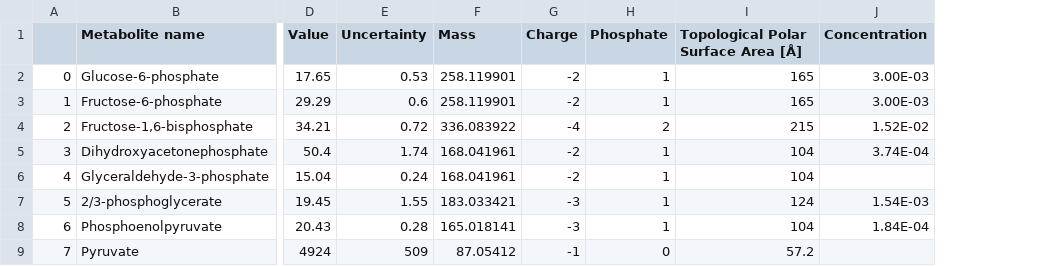
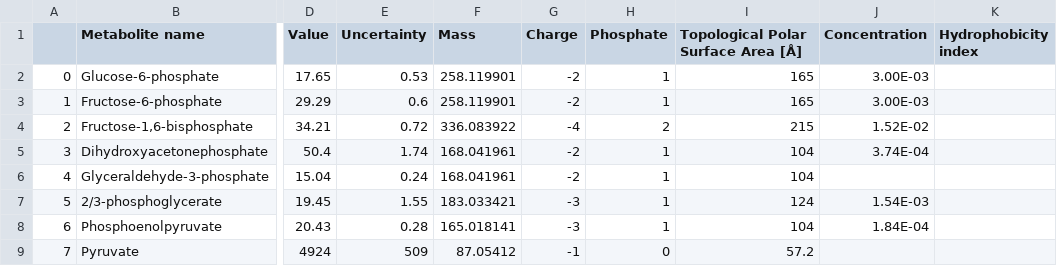
Before and after one commit to sulheim/metabolite-release, a CSV file: data/met_info_curated.csv, drawn as a sheet; only a part is shown, gaps mark what is left out; the diff names each change by its address in the sheet, - before the commit and + after, or states it on an @@ line.

Commit message:
Added hydrophobicity index to met info

```diff
--- a/data/met_info_curated.csv
+++ b/data/met_info_curated.csv
+column K (Hydrophobicity index), empty
```
